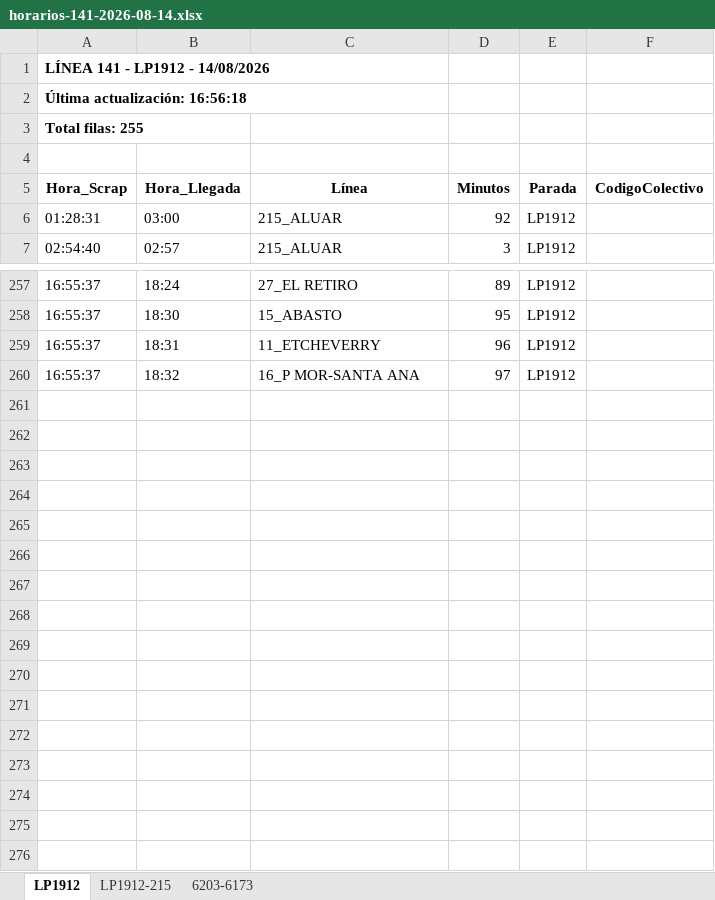
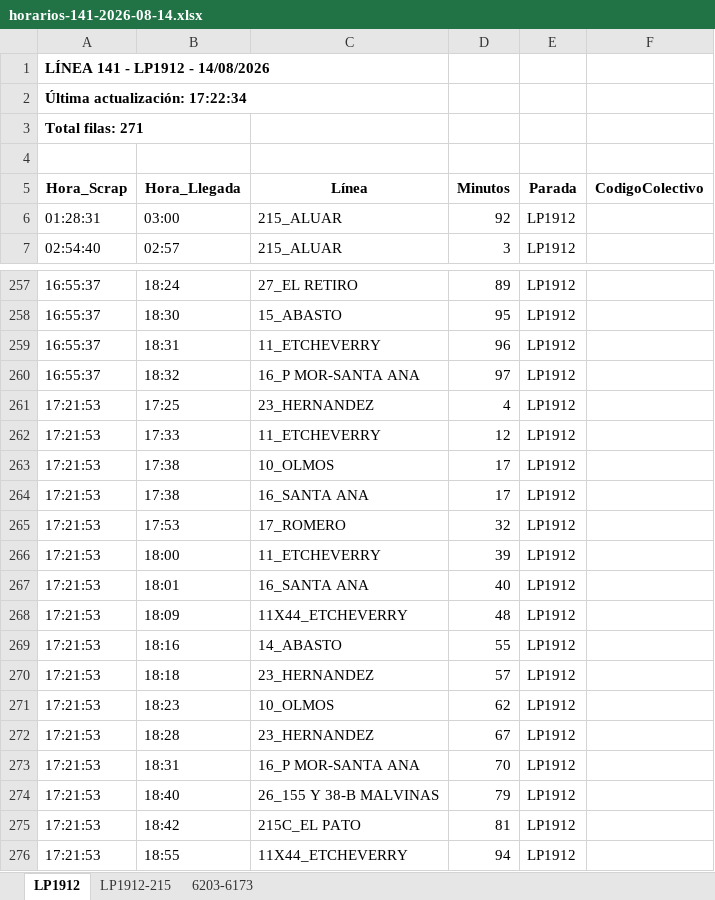
Before and after one commit to palomac00/recolector-colectivos, an Excel workbook: data/horarios-141-2026-08-14.xlsx, sheet LP1912, drawn as a sheet; only a part is shown, gaps mark what is left out; values as stored, in another font and other column widths than the file's, no borders; the diff names each change by its address in the sheet, - before the commit and + after, or states it on an @@ line.

```diff
--- a/data/horarios-141-2026-08-14.xlsx (sheet LP1912)
+++ b/data/horarios-141-2026-08-14.xlsx (sheet LP1912)
-A2 (Hora_Scrap): Última actualización: 16:56:18
+A2 (Hora_Scrap): Última actualización: 17:22:34
-A3 (Hora_Scrap): Total filas: 255
+A3 (Hora_Scrap): Total filas: 271
+row 261: 17:21:53 | 17:25 | 23_HERNANDEZ | 4 | LP1912
+row 262: 17:21:53 | 17:33 | 11_ETCHEVERRY | 12 | LP1912
+row 263: 17:21:53 | 17:38 | 10_OLMOS | 17 | LP1912
+row 264: 17:21:53 | 17:38 | 16_SANTA ANA | 17 | LP1912
+row 265: 17:21:53 | 17:53 | 17_ROMERO | 32 | LP1912
+row 266: 17:21:53 | 18:00 | 11_ETCHEVERRY | 39 | LP1912
+row 267: 17:21:53 | 18:01 | 16_SANTA ANA | 40 | LP1912
+row 268: 17:21:53 | 18:09 | 11X44_ETCHEVERRY | 48 | LP1912
+row 269: 17:21:53 | 18:16 | 14_ABASTO | 55 | LP1912
+row 270: 17:21:53 | 18:18 | 23_HERNANDEZ | 57 | LP1912
+row 271: 17:21:53 | 18:23 | 10_OLMOS | 62 | LP1912
+row 272: 17:21:53 | 18:28 | 23_HERNANDEZ | 67 | LP1912
+row 273: 17:21:53 | 18:31 | 16_P MOR-SANTA ANA | 70 | LP1912
+row 274: 17:21:53 | 18:40 | 26_155 Y 38-B MALVINAS | 79 | LP1912
+row 275: 17:21:53 | 18:42 | 215C_EL PATO | 81 | LP1912
+row 276: 17:21:53 | 18:55 | 11X44_ETCHEVERRY | 94 | LP1912
```
Also changed, not shown: sheet 6203-6173, sheet LP1912-215, 2 other files.
